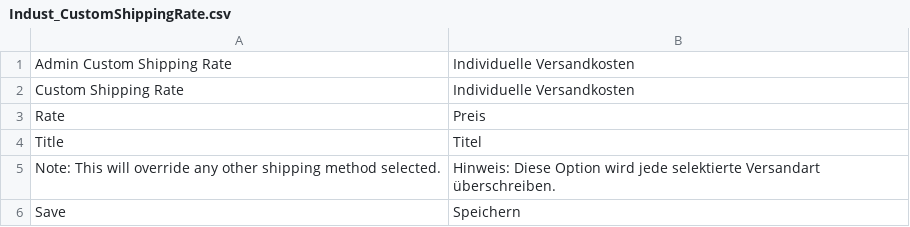
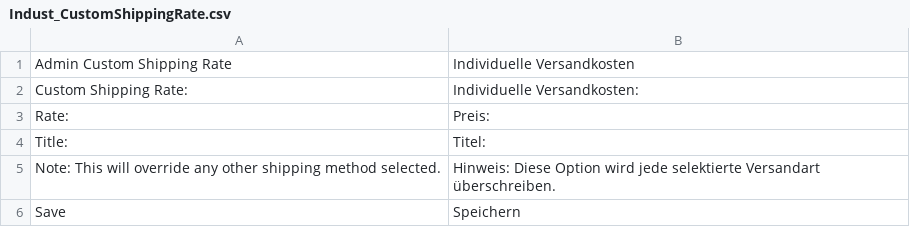
Before and after one commit to bippo/customshippingrate-magento, a CSV file: app/locale/de_DE/Indust_CustomShippingRate.csv, drawn as a sheet.

```diff
--- a/app/locale/de_DE/Indust_CustomShippingRate.csv
+++ b/app/locale/de_DE/Indust_CustomShippingRate.csv
@@ -1,5 +1,5 @@
 "Admin Custom Shipping Rate","Individuelle Versandkosten"
-"Custom Shipping Rate","Individuelle Versandkosten"
-"Rate","Preis"
-"Title","Titel"
+"Custom Shipping Rate:","Individuelle Versandkosten:"
+"Rate:","Preis:"
+"Title:","Titel:"
 "Note: This will override any other shipping method selected.","Hinweis: Diese Option wird jede selektierte Versandart überschreiben."
```
Also changed, not shown: app/locale/en_US/Indust_CustomShippingRate.csv, app/locale/es_ES/Indust_CustomShippingRate.csv, 20 other files.
